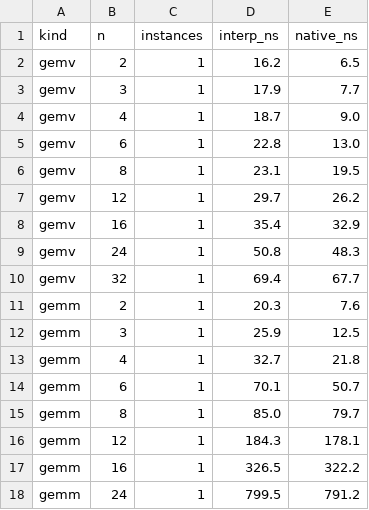
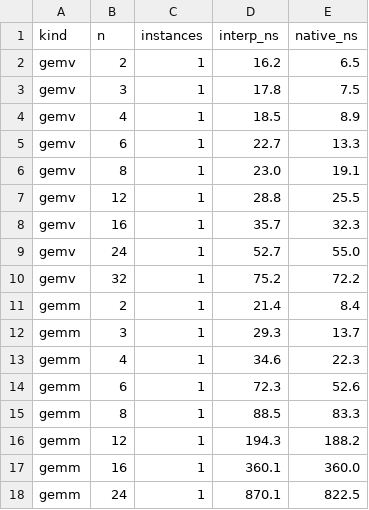
Before and after one commit to milanofthe/rsdag, a CSV file: docs/bench/data/matrices.csv, drawn as a sheet; only a part is shown; the diff covers the shown part only.

```diff
--- a/docs/bench/data/matrices.csv
+++ b/docs/bench/data/matrices.csv
@@ -2,17 +2,17 @@ kind,n,instances,interp_ns,native_ns
 gemv,2,1,16.2,6.5
-gemv,3,1,17.9,7.7
-gemv,4,1,18.7,9.0
-gemv,6,1,22.8,13.0
-gemv,8,1,23.1,19.5
-gemv,12,1,29.7,26.2
-gemv,16,1,35.4,32.9
-gemv,24,1,50.8,48.3
-gemv,32,1,69.4,67.7
-gemm,2,1,20.3,7.6
-gemm,3,1,25.9,12.5
-gemm,4,1,32.7,21.8
-gemm,6,1,70.1,50.7
-gemm,8,1,85.0,79.7
-gemm,12,1,184.3,178.1
-gemm,16,1,326.5,322.2
-gemm,24,1,799.5,791.2
+gemv,3,1,17.8,7.5
+gemv,4,1,18.5,8.9
+gemv,6,1,22.7,13.3
+gemv,8,1,23.0,19.1
+gemv,12,1,28.8,25.5
+gemv,16,1,35.7,32.3
+gemv,24,1,52.7,55.0
+gemv,32,1,75.2,72.2
+gemm,2,1,21.4,8.4
+gemm,3,1,29.3,13.7
+gemm,4,1,34.6,22.3
+gemm,6,1,72.3,52.6
+gemm,8,1,88.5,83.3
+gemm,12,1,194.3,188.2
+gemm,16,1,360.1,360.0
+gemm,24,1,870.1,822.5
```
Also changed, not shown: 74 edited cells elsewhere in this file, docs/bench/data/dense.csv, docs/bench/data/modules_other.csv, 20 other files.
